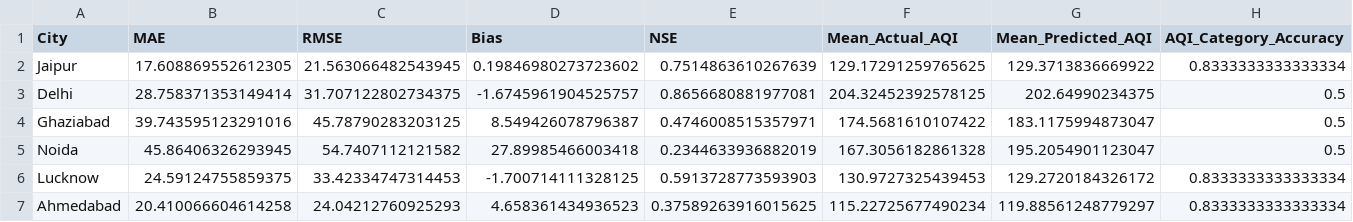
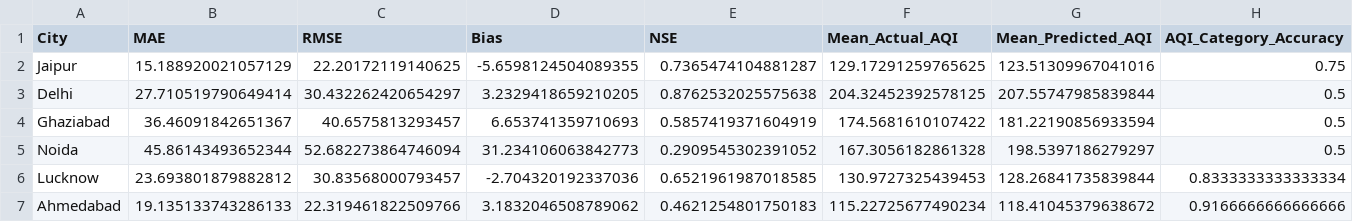
Before and after one commit to NotAI009/spatial-aqi-forecasting, a CSV file: outputs/vanilla_lstm_per_city_metrics.csv, drawn as a sheet; only a part is shown; the diff covers the shown part only.

```diff
--- a/outputs/vanilla_lstm_per_city_metrics.csv
+++ b/outputs/vanilla_lstm_per_city_metrics.csv
@@ -1,7 +1,7 @@
 City,MAE,RMSE,Bias,NSE,Mean_Actual_AQI,Mean_Predicted_AQI,AQI_Category_Accuracy
-Jaipur,17.608869552612305,21.563066482543945,0.19846980273723602,0.7514863610267639,129.17291259765625,129.3713836669922,0.8333333333333334
-Delhi,28.758371353149414,31.707122802734375,-1.6745961904525757,0.8656680881977081,204.32452392578125,202.64990234375,0.5
-Ghaziabad,39.743595123291016,45.78790283203125,8.549426078796387,0.4746008515357971,174.5681610107422,183.1175994873047,0.5
-Noida,45.86406326293945,54.7407112121582,27.89985466003418,0.2344633936882019,167.3056182861328,195.2054901123047,0.5
-Lucknow,24.59124755859375,33.42334747314453,-1.700714111328125,0.5913728773593903,130.9727325439453,129.2720184326172,0.8333333333333334
-Ahmedabad,20.410066604614258,24.04212760925293,4.658361434936523,0.37589263916015625,115.22725677490234,119.88561248779297,0.8333333333333334
+Jaipur,15.188920021057129,22.20172119140625,-5.6598124504089355,0.7365474104881287,129.17291259765625,123.51309967041016,0.75
+Delhi,27.710519790649414,30.432262420654297,3.2329418659210205,0.8762532025575638,204.32452392578125,207.55747985839844,0.5
+Ghaziabad,36.46091842651367,40.6575813293457,6.653741359710693,0.5857419371604919,174.5681610107422,181.22190856933594,0.5
+Noida,45.86143493652344,52.682273864746094,31.234106063842773,0.2909545302391052,167.3056182861328,198.5397186279297,0.5
+Lucknow,23.693801879882812,30.83568000793457,-2.704320192337036,0.6521961987018585,130.9727325439453,128.26841735839844,0.8333333333333334
+Ahmedabad,19.135133743286133,22.319461822509766,3.1832046508789062,0.4621254801750183,115.22725677490234,118.41045379638672,0.9166666666666666
```
Also changed, not shown: 77 edited cells elsewhere in this file, outputs/ablation_results.csv, outputs/baseline_ablation_metrics.csv, 44 other files.
